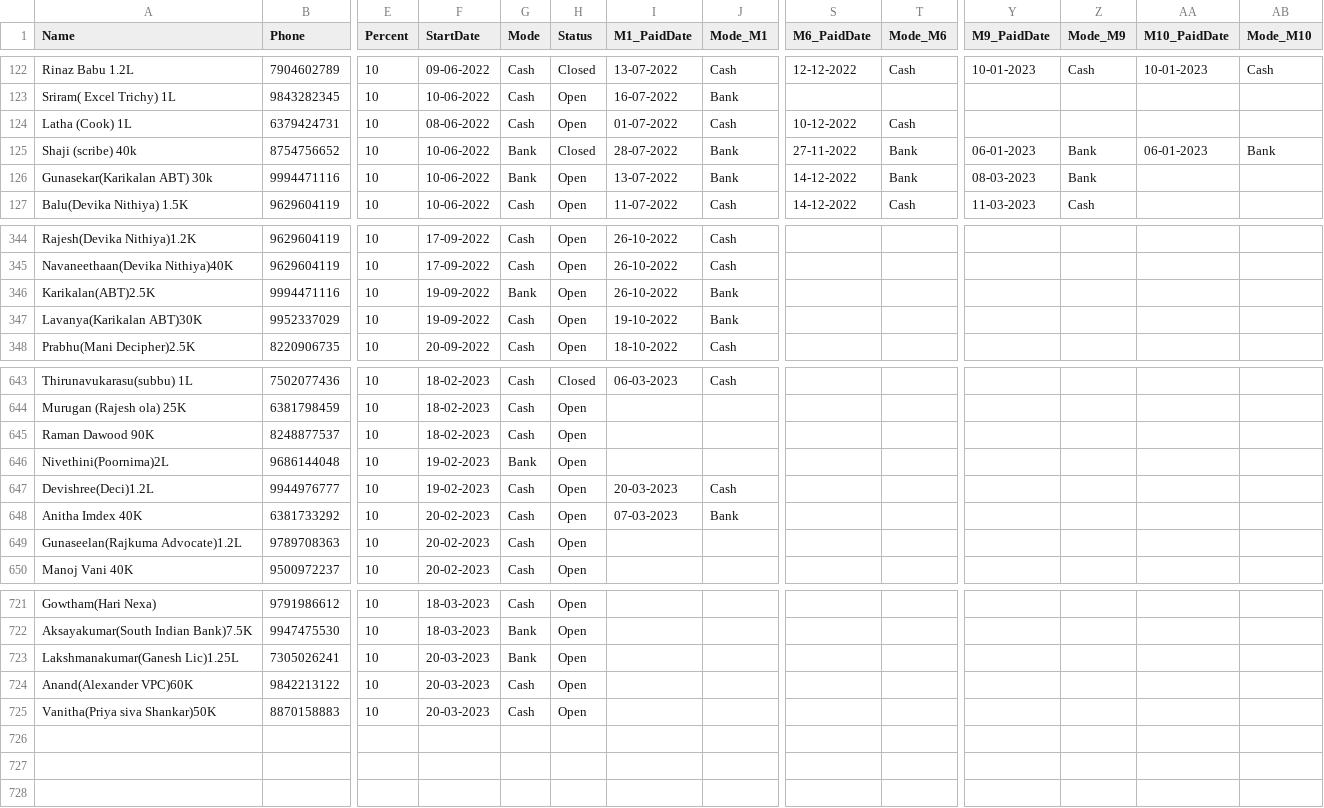
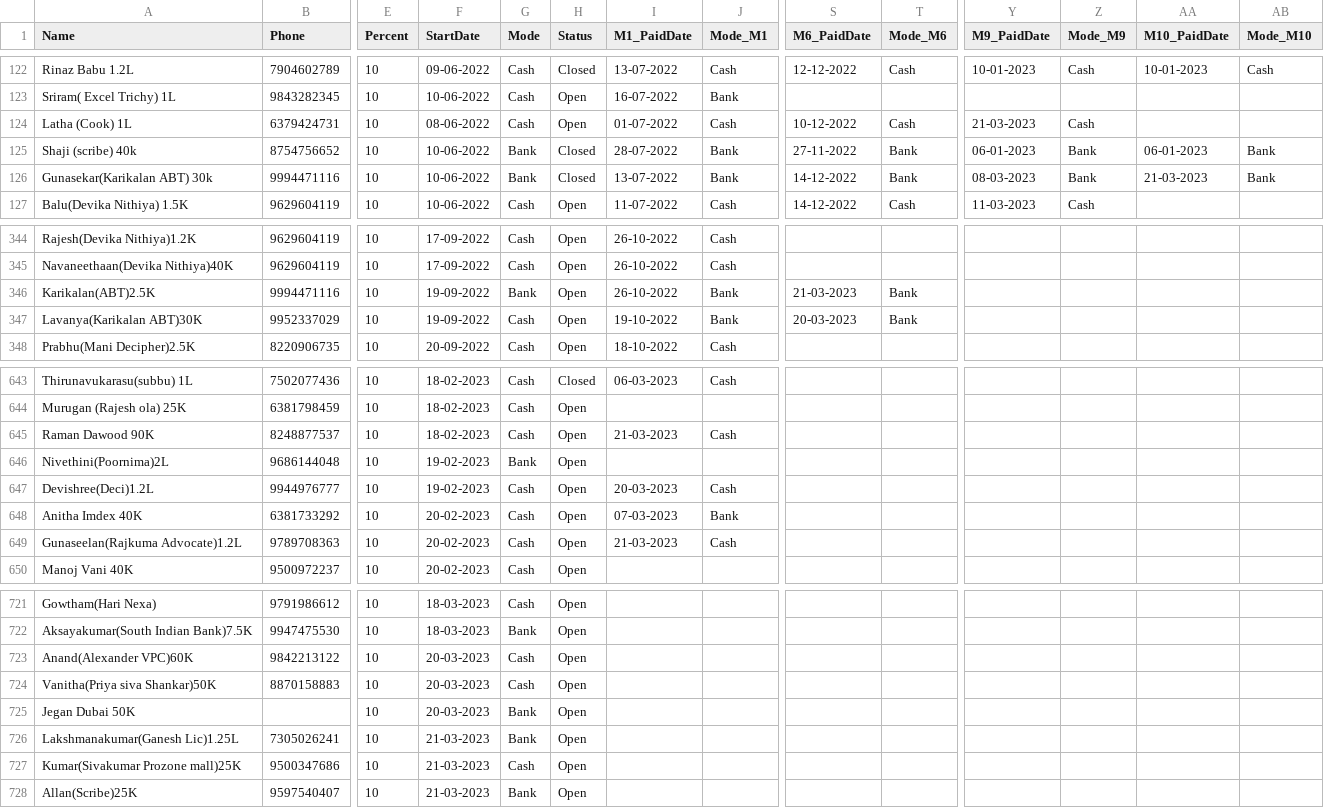
Before and after one commit to vpcfinanciers/vpc, a CSV file: vpcdata.csv, drawn as a sheet; only a part is shown, gaps mark what is left out; removed rows and columns are numbered as before the commit, all else as after; rows hold the shown columns only; the diff covers the shown part only; the diff names each change by its address in the sheet, - before the commit and + after, or states it on an @@ line.

Commit message:
Update vpcdata.csv

```diff
--- a/vpcdata.csv
+++ b/vpcdata.csv
-Y124 (M9_PaidDate): (empty)
+Y124 (M9_PaidDate): 21-03-2023
-Z124 (Mode_M9): (empty)
+Z124 (Mode_M9): Cash
-H126 (Status): Open
+H126 (Status): Closed
-AA126 (M10_PaidDate): (empty)
+AA126 (M10_PaidDate): 21-03-2023
-AB126 (Mode_M10): (empty)
+AB126 (Mode_M10): Bank
-S346 (M6_PaidDate): (empty)
+S346 (M6_PaidDate): 21-03-2023
-T346:T347 (Mode_M6): (empty)
+T346:T347 (Mode_M6): Bank
-S347 (M6_PaidDate): (empty)
+S347 (M6_PaidDate): 20-03-2023
-I645 (M1_PaidDate): (empty)
+I645 (M1_PaidDate): 21-03-2023
-J645 (Mode_M1): (empty)
+J645 (Mode_M1): Cash
-I649 (M1_PaidDate): (empty)
+I649 (M1_PaidDate): 21-03-2023
-J649 (Mode_M1): (empty)
+J649 (Mode_M1): Cash
-row 723: Lakshmanakumar(Ganesh Lic)1.25L | 7305026241 | 10 | 20-03-2023 | Bank | Open
+row 725: Jegan Dubai 50K |  | 10 | 20-03-2023 | Bank | Open
+row 726: Lakshmanakumar(Ganesh Lic)1.25L | 7305026241 | 10 | 21-03-2023 | Bank | Open
+row 727: Kumar(Sivakumar Prozone mall)25K | 9500347686 | 10 | 21-03-2023 | Cash | Open
+row 728: Allan(Scribe)25K | 9597540407 | 10 | 21-03-2023 | Bank | Open
```
Also changed, not shown: 6 edited cells elsewhere in this file.
